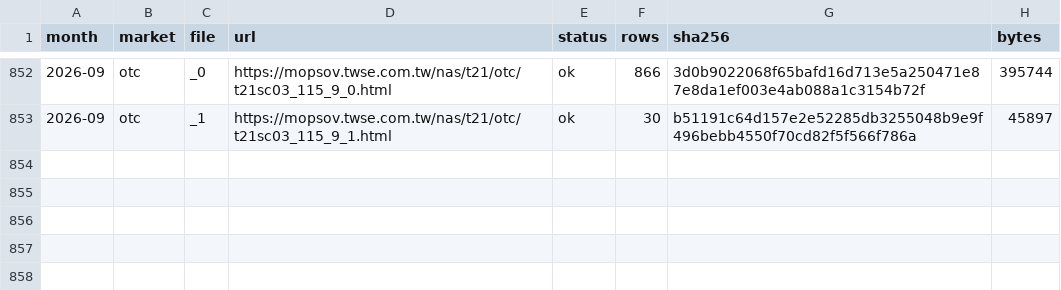
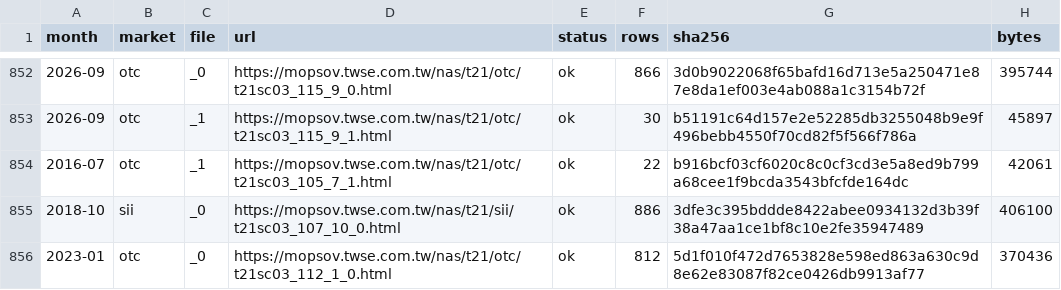
Before and after one commit to 479dvcs8zv-create/gate-probe, a CSV file: results/backtest-data/revenue/files.csv, drawn as a sheet; only a part is shown, gaps mark what is left out.

```diff
--- a/results/backtest-data/revenue/files.csv
+++ b/results/backtest-data/revenue/files.csv
@@ -853 +853,4 @@ month,market,file,url,status,rows,sha256,bytes
 2026-09,otc,_1,https://mopsov.twse.com.tw/nas/t21/otc/t21sc03_115_9_1.html,ok,30,b51191c64d157e2e52285db3255048b9e9f496bebb4550f70cd82f5f566f786a,45897
+2016-07,otc,_1,https://mopsov.twse.com.tw/nas/t21/otc/t21sc03_105_7_1.html,ok,22,b916bcf03cf6020c8c0cf3cd3e5a8ed9b799a68cee1f9bcda3543bfcfde164dc,42061
+2018-10,sii,_0,https://mopsov.twse.com.tw/nas/t21/sii/t21sc03_107_10_0.html,ok,886,3dfe3c395bddde8422abee0934132d3b39f38a47aa1ce1bf8c10e2fe35947489,406100
+2023-01,otc,_0,https://mopsov.twse.com.tw/nas/t21/otc/t21sc03_112_1_0.html,ok,812,5d1f010f472d7653828e598ed863a630c9d8e62e83087f82ce0426db9913af77,370436
```
Also changed, not shown: 1 other file.
